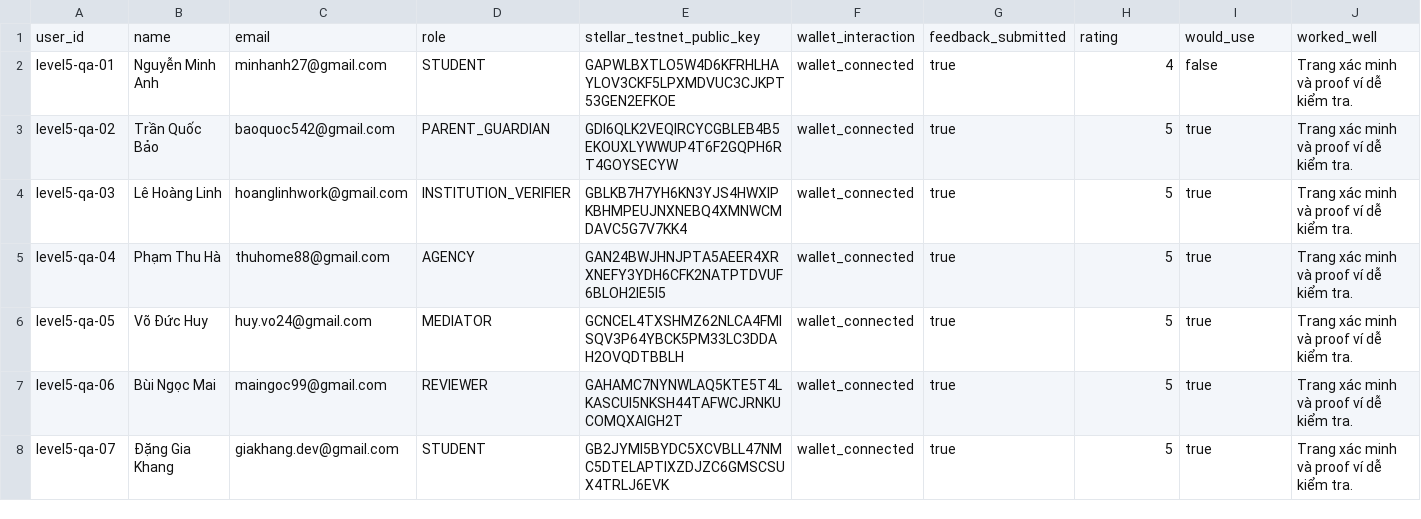
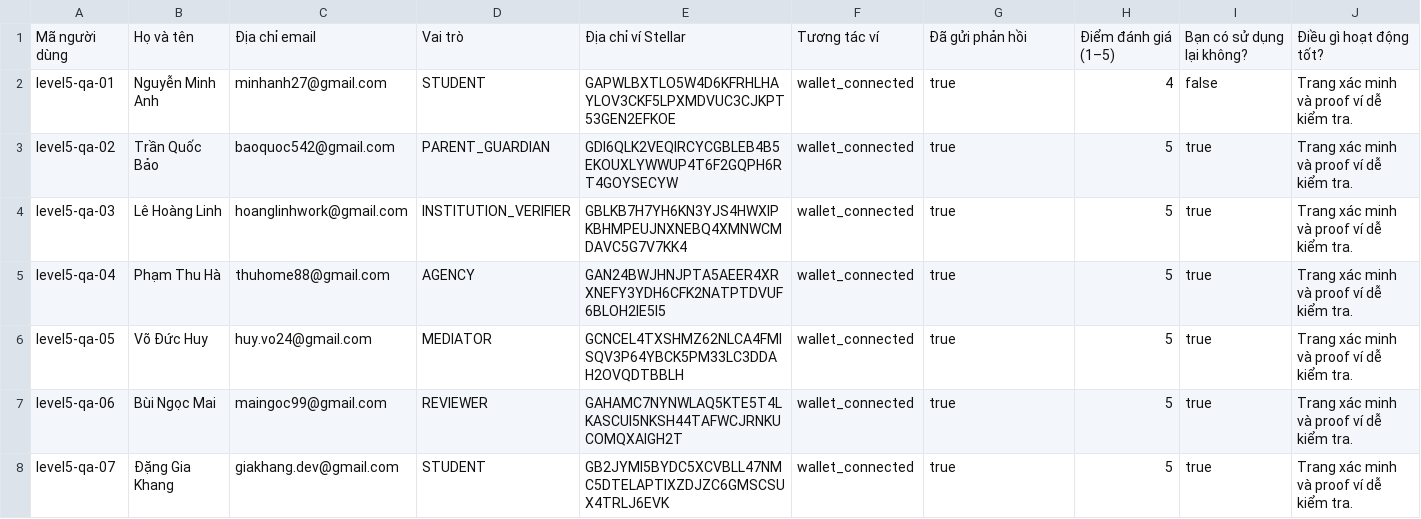
Before and after one commit to kwang2131/StudentStellarShiedv2, a CSV file: docs/level5-users.csv, drawn as a sheet; only a part is shown; removed rows and columns are numbered as before the commit, all else as after; rows hold the shown columns only; the diff names each change by its address in the sheet, - before the commit and + after, or states it on an @@ line.

Commit message:
docs(feedback): label response columns in Vietnamese

```diff
--- a/docs/level5-users.csv
+++ b/docs/level5-users.csv
-row 1: user_id | name | email | role | stellar_testnet_public_key | wallet_interaction | feedback_submitted | rating | would_use | worked_well
+row 1: Mã người dùng | Họ và tên | Địa chỉ email | Vai trò | Địa chỉ ví Stellar | Tương tác ví | Đã gửi phản hồi | Điểm đánh giá (1–5) | Bạn có sử dụng lại không? | Điều gì hoạt động tốt?
```
Also changed, not shown: 1 other file.
